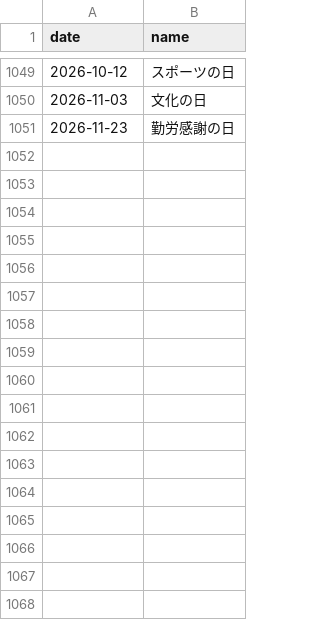
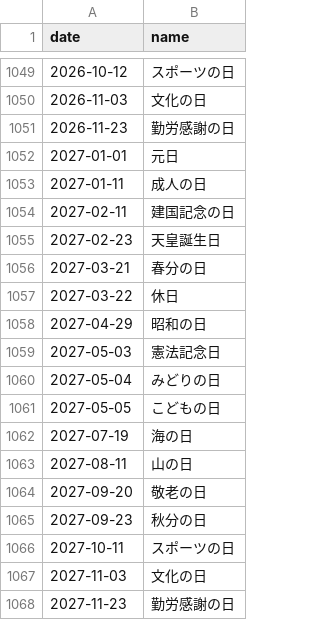
Before and after one commit to sasaplus1/japanese-public-holidays, a CSV file: index.csv, drawn as a sheet; only a part is shown, gaps mark what is left out.

```diff
--- a/index.csv
+++ b/index.csv
@@ -1051 +1051,18 @@ date,name
 2026-11-23,勤労感謝の日
+2027-01-01,元日
+2027-01-11,成人の日
+2027-02-11,建国記念の日
+2027-02-23,天皇誕生日
+2027-03-21,春分の日
+2027-03-22,休日
+2027-04-29,昭和の日
+2027-05-03,憲法記念日
+2027-05-04,みどりの日
+2027-05-05,こどもの日
+2027-07-19,海の日
+2027-08-11,山の日
+2027-09-20,敬老の日
+2027-09-23,秋分の日
+2027-10-11,スポーツの日
+2027-11-03,文化の日
+2027-11-23,勤労感謝の日
```
Also changed, not shown: index.tsv, mini.csv, 16 other files.
